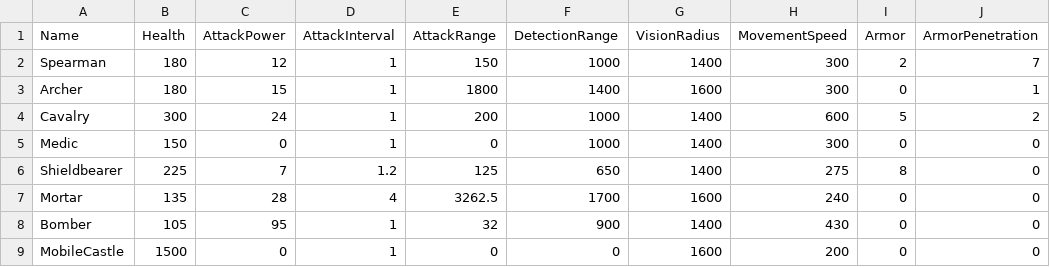
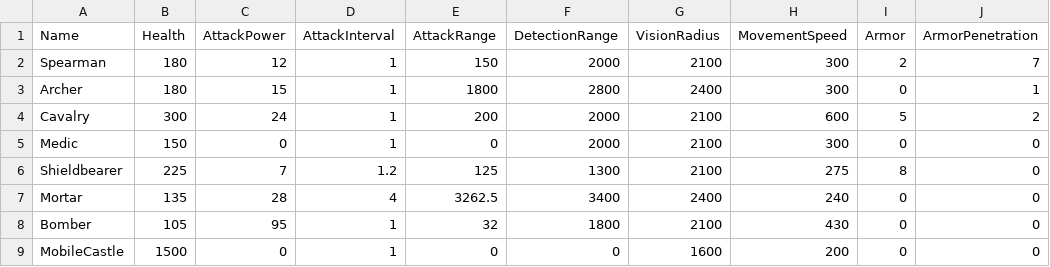
Before and after one commit to BaeHyunJae/Landship, a CSV file: Data/Troops/DT_TroopStats.csv, drawn as a sheet.

Commit message:
chore(troops): 병력 감지 두 배와 시야 1.5배 적용 (TASK-53)

```diff
--- a/Data/Troops/DT_TroopStats.csv
+++ b/Data/Troops/DT_TroopStats.csv
@@ -1,9 +1,9 @@
 Name,Health,AttackPower,AttackInterval,AttackRange,DetectionRange,VisionRadius,MovementSpeed,Armor,ArmorPenetration
-Spearman,180,12,1,150,1000,1400,300,2,7
-Archer,180,15,1,1800,1400,1600,300,0,1
-Cavalry,300,24,1,200,1000,1400,600,5,2
-Medic,150,0,1,0,1000,1400,300,0,0
-Shieldbearer,225,7,1.2,125,650,1400,275,8,0
-Mortar,135,28,4,3262.5,1700,1600,240,0,0
-Bomber,105,95,1,32,900,1400,430,0,0
+Spearman,180,12,1,150,2000,2100,300,2,7
+Archer,180,15,1,1800,2800,2400,300,0,1
+Cavalry,300,24,1,200,2000,2100,600,5,2
+Medic,150,0,1,0,2000,2100,300,0,0
+Shieldbearer,225,7,1.2,125,1300,2100,275,8,0
+Mortar,135,28,4,3262.5,3400,2400,240,0,0
+Bomber,105,95,1,32,1800,2100,430,0,0
 MobileCastle,1500,0,1,0,0,1600,200,0,0
```
Also changed, not shown: 1 other file.
